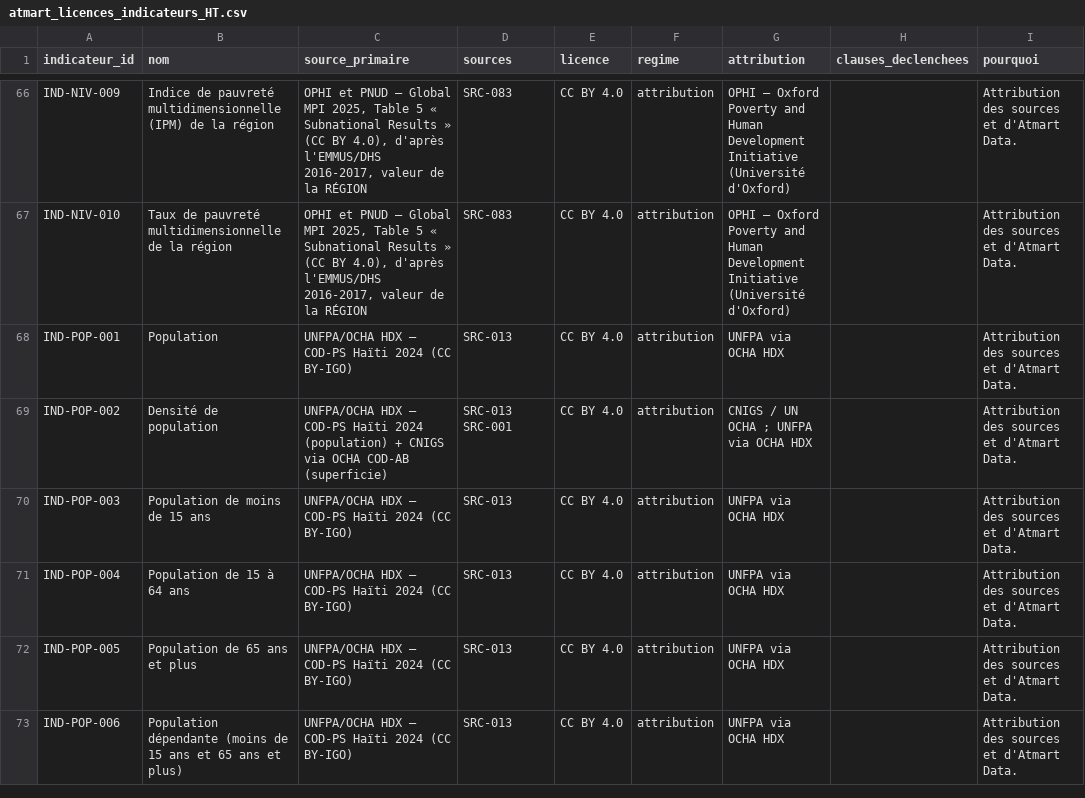
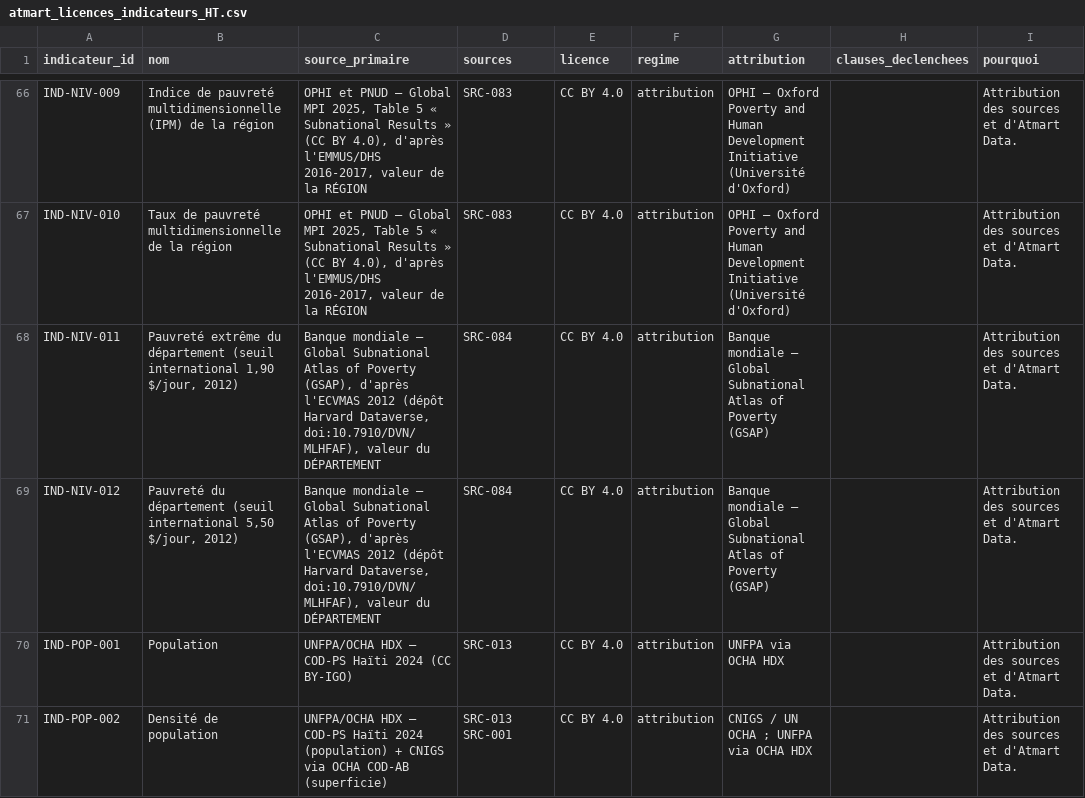
Before and after one commit to jwmyril/atmart-site, a CSV file: data/atmart_licences_indicateurs_HT.csv, drawn as a sheet; only a part is shown, gaps mark what is left out; the shorter side is filled out with more unchanged rows; the diff names each change by its address in the sheet, - before the commit and + after, or states it on an @@ line.

```diff
--- a/data/atmart_licences_indicateurs_HT.csv
+++ b/data/atmart_licences_indicateurs_HT.csv
+row 68: IND-NIV-011 | Pauvreté extrême du département (seuil international 1,90 $/jour, 2012) | Banque mondiale — Global Subnational Atlas of Poverty (GSAP), d'après l'ECVMAS 2012 (dépôt Harvard Dataverse, doi:10.7910/DVN/MLHFAF), valeur du DÉPARTEMENT | SRC-084 | CC BY 4.0 | attribution | Banque mondiale — Global Subnational Atlas of Poverty (GSAP) |  | Attribution des sources et d'Atmart Data.
+row 69: IND-NIV-012 | Pauvreté du département (seuil international 5,50 $/jour, 2012) | Banque mondiale — Global Subnational Atlas of Poverty (GSAP), d'après l'ECVMAS 2012 (dépôt Harvard Dataverse, doi:10.7910/DVN/MLHFAF), valeur du DÉPARTEMENT | SRC-084 | CC BY 4.0 | attribution | Banque mondiale — Global Subnational Atlas of Poverty (GSAP) |  | Attribution des sources et d'Atmart Data.
```
Also changed, not shown: data/atmart_licences_donnees_HT.csv, data/atmart_referentiel_indicateurs.csv, 29 other files.
